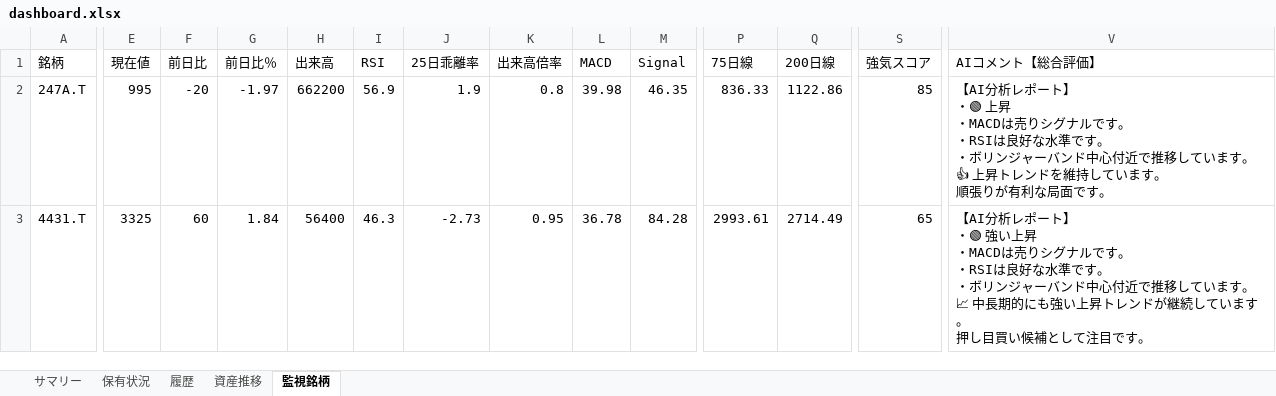
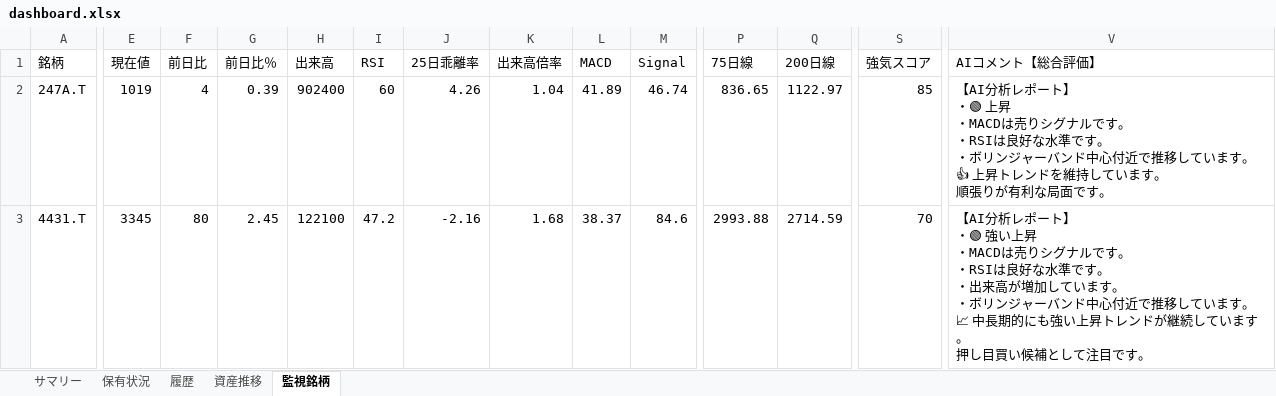
Before and after one commit to wac1223/stock_tool, an Excel workbook: dashboard.xlsx, sheet 監視銘柄, drawn as a sheet; only a part is shown, gaps mark what is left out; values as stored, in another font and other column widths than the file's, no borders; ↵ is a line break in a cell; the diff covers the shown part only; the diff names each change by its address in the sheet, - before the commit and + after, or states it on an @@ line.

```diff
--- a/dashboard.xlsx (sheet 監視銘柄)
+++ b/dashboard.xlsx (sheet 監視銘柄)
-E2 (現在値): 995
+E2 (現在値): 1019
-F2 (前日比): -20
+F2 (前日比): 4
-G2 (前日比％): -1.97
+G2 (前日比％): 0.39
-H2 (出来高): 662200
+H2 (出来高): 902400
-I2 (RSI): 56.9
+I2 (RSI): 60
-J2 (25日乖離率): 1.9
+J2 (25日乖離率): 4.26
-K2 (出来高倍率): 0.8
+K2 (出来高倍率): 1.04
-L2 (MACD): 39.98
+L2 (MACD): 41.89
-M2 (Signal): 46.35
+M2 (Signal): 46.74
-P2 (75日線): 836.33
+P2 (75日線): 836.65
-Q2 (200日線): 1122.86
+Q2 (200日線): 1122.97
-E3 (現在値): 3325
+E3 (現在値): 3345
-F3 (前日比): 60
+F3 (前日比): 80
-G3 (前日比％): 1.84
+G3 (前日比％): 2.45
-H3 (出来高): 56400
+H3 (出来高): 122100
-I3 (RSI): 46.3
+I3 (RSI): 47.2
-J3 (25日乖離率): -2.73
+J3 (25日乖離率): -2.16
-K3 (出来高倍率): 0.95
+K3 (出来高倍率): 1.68
-L3 (MACD): 36.78
+L3 (MACD): 38.37
-M3 (Signal): 84.28
+M3 (Signal): 84.6
-P3 (75日線): 2993.61
+P3 (75日線): 2993.88
-Q3 (200日線): 2714.49
+Q3 (200日線): 2714.59
-S3 (強気スコア): 65
+S3 (強気スコア): 70
-V3 (AIコメント【総合評価】): …す。 ↵ ・ボリンジ…
+V3 (AIコメント【総合評価】): …す。 ↵ ・出来高が増加しています。 ↵ ・ボリンジ…
```
Also changed, not shown: 257 edited cells elsewhere in this sheet, sheet 履歴, sheet 保有状況, sheet 資産推移, sheet サマリー, portfolio.xlsx, price_history.xlsx, 4 other files.
